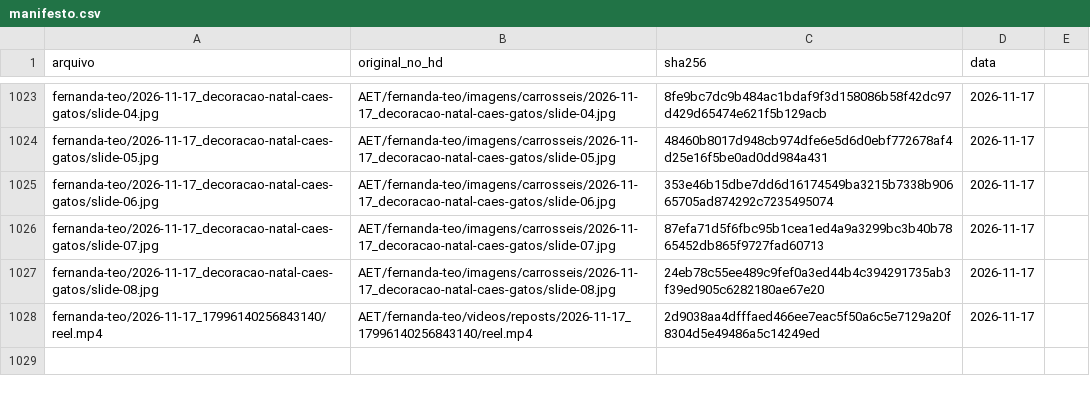
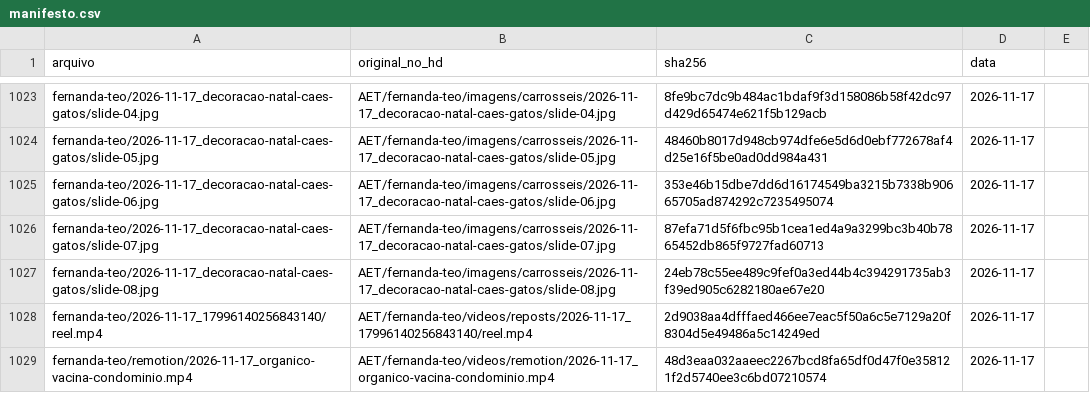
Before and after one commit to techaet/carrosseis-publico, a CSV file: manifesto.csv, drawn as a sheet; only a part is shown, gaps mark what is left out.

Commit message:
carrossel fernanda-teo/remotion

```diff
--- a/manifesto.csv
+++ b/manifesto.csv
@@ -1028 +1028,2 @@ fernanda-teo/2026-11-17_decoracao-natal-caes-gatos/slide-08.jpg,AET/fernanda-teo
 fernanda-teo/2026-11-17_17996140256843140/reel.mp4,AET/fernanda-teo/videos/reposts/2026-11-17_17996140256843140/reel.mp4,2d9038aa4dfffaed466ee7eac5f50a6c5e7129a20f8304d5e49486a5c14249ed,2026-11-17
+fernanda-teo/remotion/2026-11-17_organico-vacina-condominio.mp4,AET/fernanda-teo/videos/remotion/2026-11-17_organico-vacina-condominio.mp4,48d3eaa032aaeec2267bcd8fa65df0d47f0e358121f2d5740ee3c6bd07210574,2026-11-17
```
Also changed, not shown: 1 other file.
